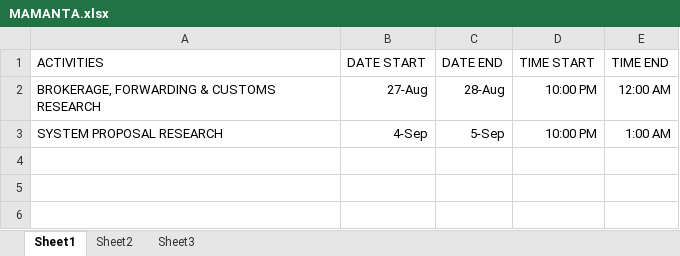
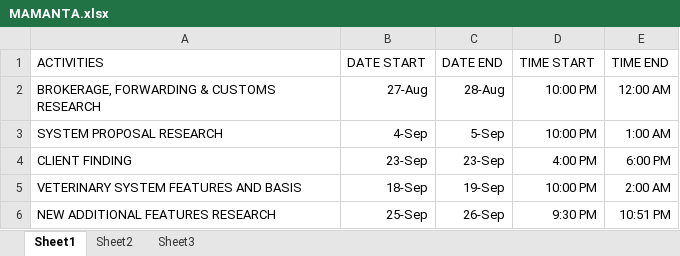
Before and after one commit to sakuragi214/SE_Grp5, an Excel workbook: MAMANTA.xlsx, sheet Sheet1, drawn as a sheet; values as stored, in another font and other column widths than the file's, no borders; the diff names each change by its address in the sheet, - before the commit and + after, or states it on an @@ line.

Commit message:
Add files via upload

```diff
--- a/MAMANTA.xlsx (sheet Sheet1)
+++ b/MAMANTA.xlsx (sheet Sheet1)
+row 4: CLIENT FINDING | 23-Sep | 23-Sep | 4:00 PM | 6:00 PM
+row 5: VETERINARY SYSTEM FEATURES AND BASIS | 18-Sep | 19-Sep | 10:00 PM | 2:00 AM
+row 6: NEW ADDITIONAL FEATURES RESEARCH | 25-Sep | 26-Sep | 9:30 PM | 10:51 PM
```
